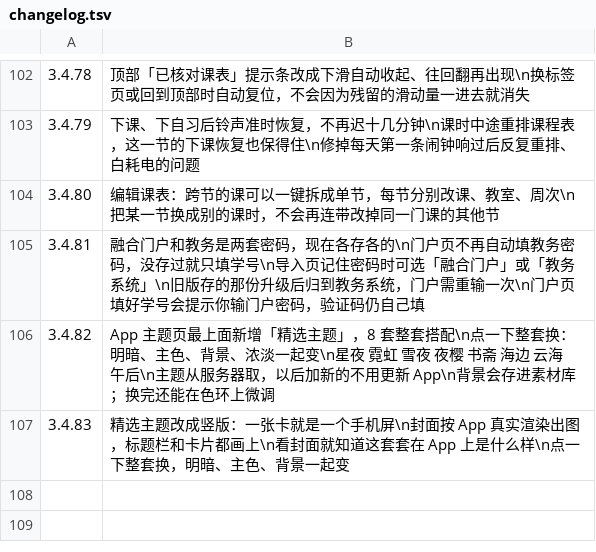
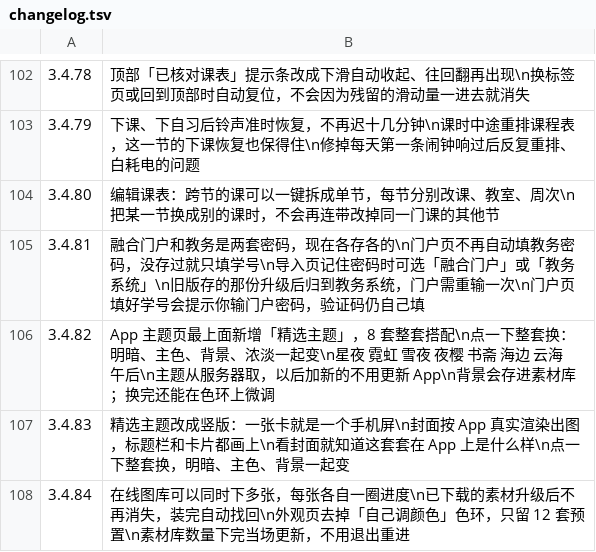
Before and after one commit to chuying8ban/campus-client, a TSV file: app/src/main/assets/changelog.tsv, drawn as a sheet; only a part is shown, gaps mark what is left out; the diff names each change by its address in the sheet, - before the commit and + after, or states it on an @@ line.

Commit message:
3.4.84：素材并发下载 + 升级不丢素材 + 去掉自调色 + 素材库动图真播
- MediaJob 从单值 busyId 改为 Job 表，可同时下多张，每张独立进度
- 图库已存态回填（savedNames），刷新/重进不掉「✓ 已存」
- 下载汇总提示按件聚合，底部显示「还有 N 个在下」
- 升级后素材自动找回，数量下完当场刷新，不用退出重进
- 外观页移除自定义调色/色环入口（老 diy: 规格仍可解析）
- 本地素材库 gif 真播：animatedDrawable 移入 UserMedia
- 新增 MediaJobTest / DiyColorRemovedTest / MaterialRepairTest

```diff
--- a/app/src/main/assets/changelog.tsv
+++ b/app/src/main/assets/changelog.tsv
+row 108: 3.4.84 | 在线图库可以同时下多张，每张各自一圈进度\n已下载的素材升级后不再消失，装完自动找回\n外观页去掉「自己调颜色」色环，只留 12 套预置\n素材库数量下完当场更新，不用退出重进
```
Also changed, not shown: 14 other files.
